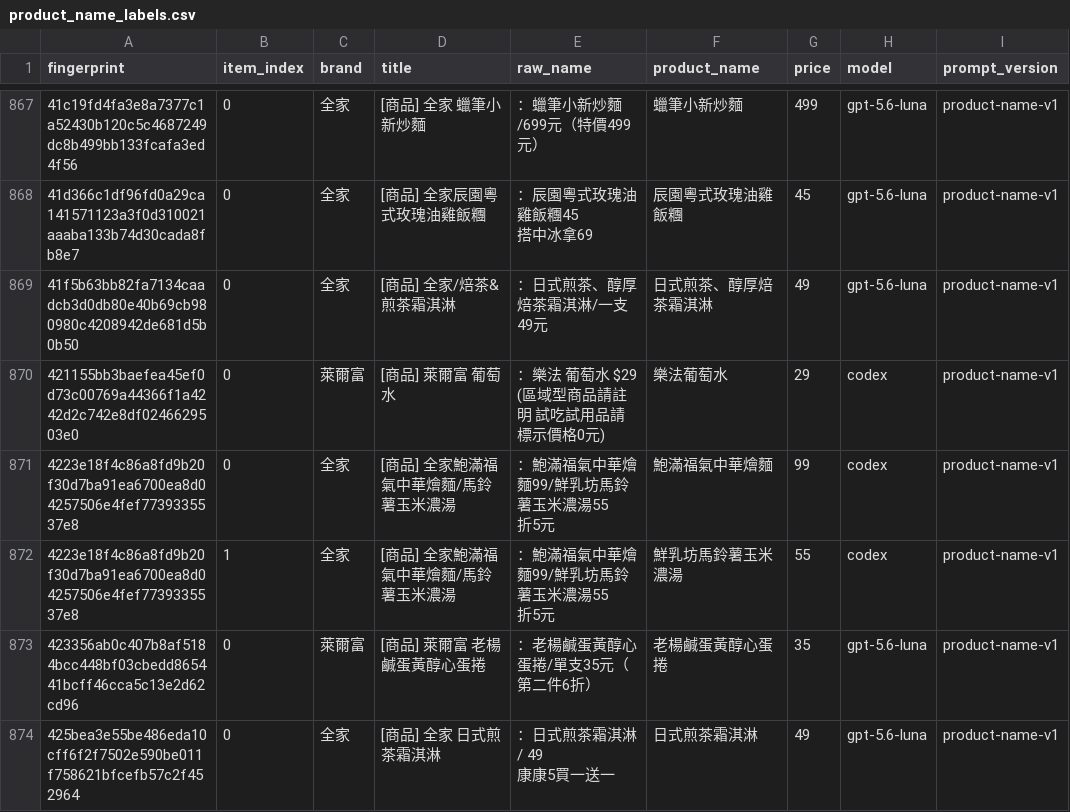
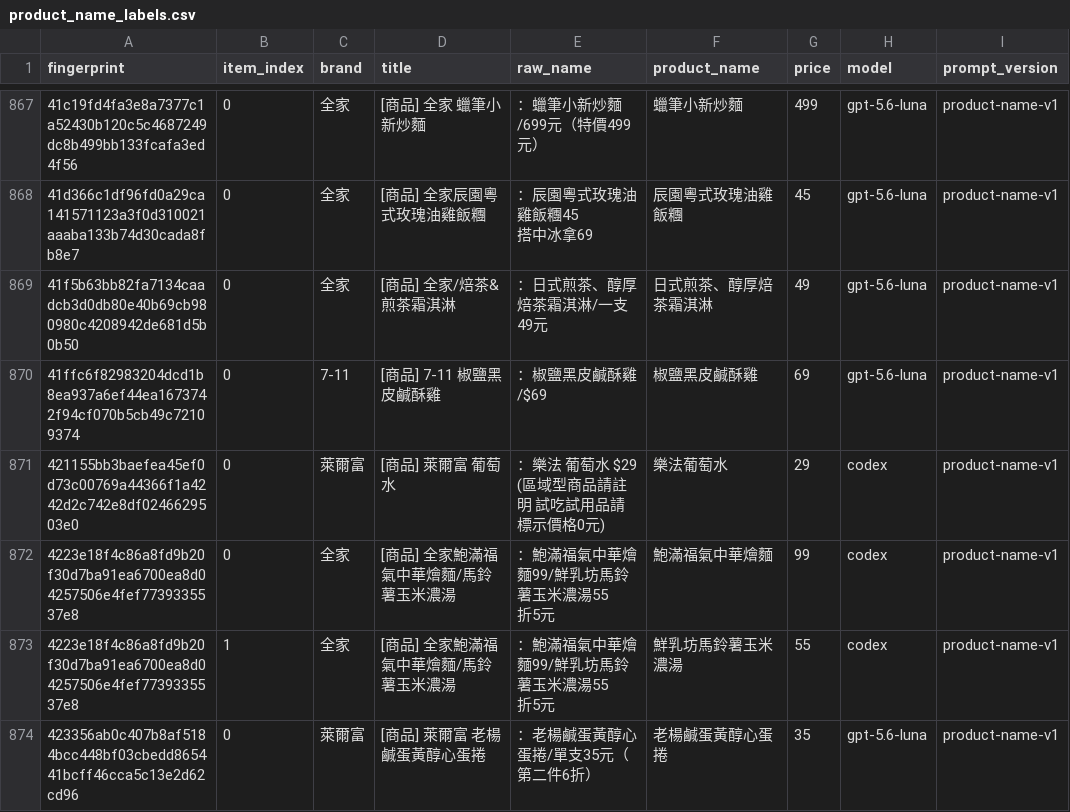
Before and after one commit to YuHsunWang/cvs-radar, a CSV file: data/labels/product_name_labels.csv, drawn as a sheet; only a part is shown, gaps mark what is left out; the shorter side is filled out with more unchanged rows; the diff covers the shown part only; the diff names each change by its address in the sheet, - before the commit and + after, or states it on an @@ line.

```diff
--- a/data/labels/product_name_labels.csv
+++ b/data/labels/product_name_labels.csv
+row 870: 41ffc6f82983204dcd1b8ea937a6ef44ea1673742f94cf070b5cb49c72109374 | 0 | 7-11 | [商品] 7-11 椒鹽黑皮鹹酥雞 | ：椒鹽黑皮鹹酥雞/$69 | 椒鹽黑皮鹹酥雞 | 69 | gpt-5.6-luna | product-name-v1
```
Also changed, not shown: 2 added rows elsewhere in this file, data/labels/excerpt_labels.csv, data/labels/official_kcal.csv, 5 other files.
